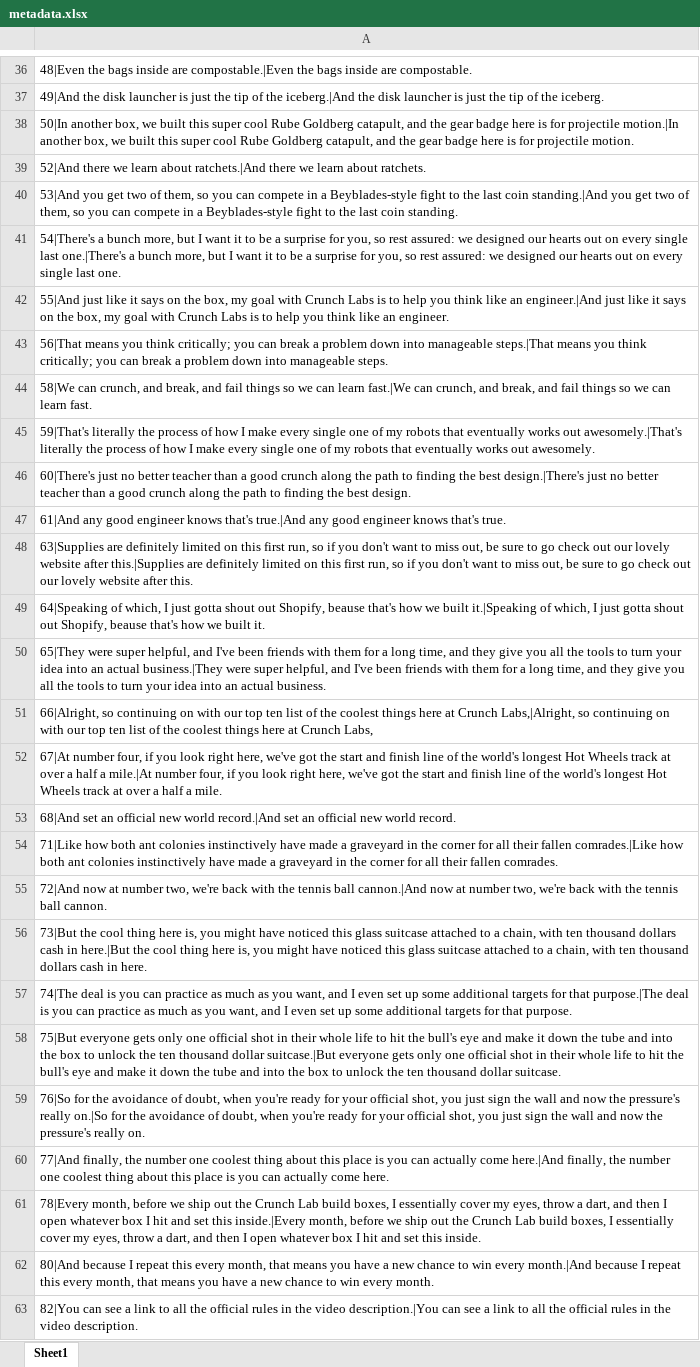
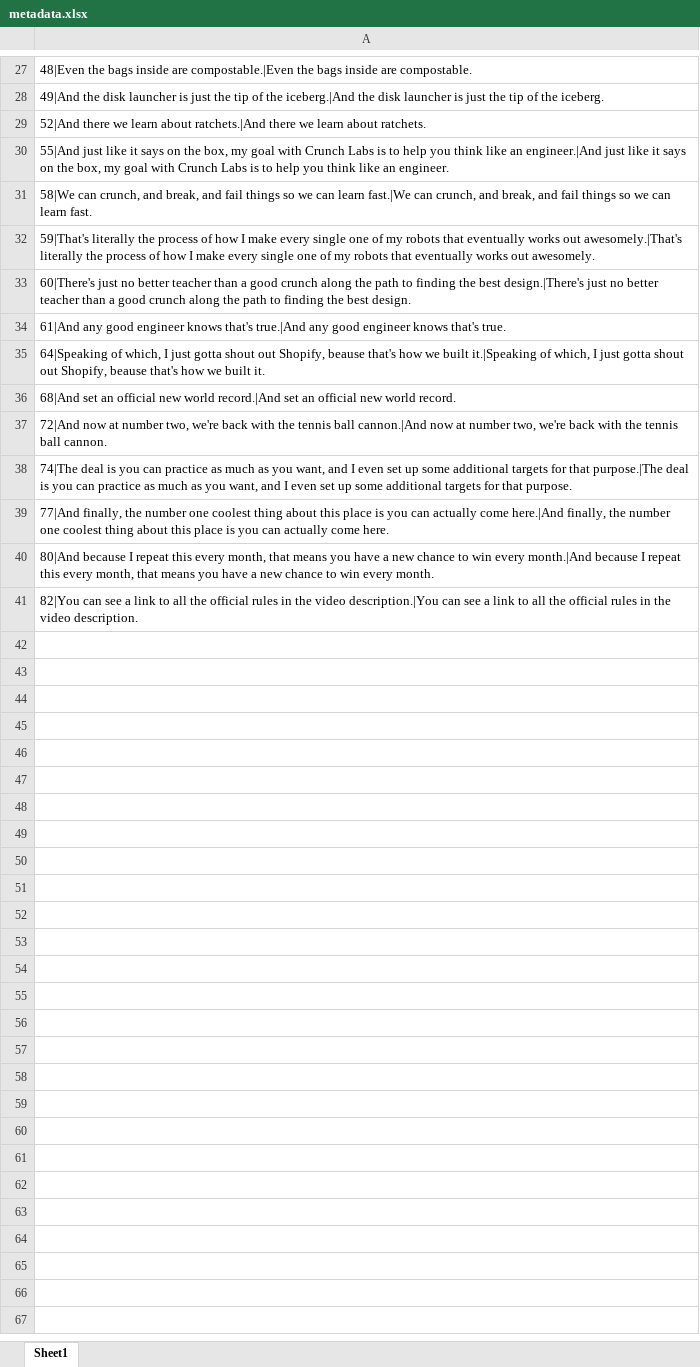
Before and after one commit to matthewchertok/TTS, an Excel workbook: recipes/ljspeech/training_data/metadata.xlsx, sheet Sheet1, drawn as a sheet; only a part is shown, gaps mark what is left out; values as stored, in another font and other column widths than the file's, no borders; the diff covers the shown part only; the diff names each change by its address in the sheet, - before the commit and + after, or states it on an @@ line.

Commit message:
removed a bunch of audio files
hopefully, the shorter sentences will avoid NaN loss

```diff
--- a/recipes/ljspeech/training_data/metadata.xlsx (sheet Sheet1)
+++ b/recipes/ljspeech/training_data/metadata.xlsx (sheet Sheet1)
-row 38: 50|In another box, we built this super cool Rube Goldberg catapult, and the gear badge here is for projectile motion.|In another box, we built this super cool Rube Goldberg catapult, and the gear badge here is for projectile motion.
-row 40: 53|And you get two of them, so you can compete in a Beyblades-style fight to the last coin standing.|And you get two of them, so you can compete in a Beyblades-style fight to the last coin standing.
-row 41: 54|There's a bunch more, but I want it to be a surprise for you, so rest assured: we designed our hearts out on every single last one.|There's a bunch more, but I want it to be a surprise for you, so rest assured: we designed our hearts out on every single last one.
-row 43: 56|That means you think critically; you can break a problem down into manageable steps.|That means you think critically; you can break a problem down into manageable steps.
-row 48: 63|Supplies are definitely limited on this first run, so if you don't want to miss out, be sure to go check out our lovely website after this.|Supplies are definitely limited on this first run, so if you don't want to miss out, be sure to go check out our lovely website after this.
-row 50: 65|They were super helpful, and I've been friends with them for a long time, and they give you all the tools to turn your idea into an actual business.|They were super helpful, and I've been friends with them for a long time, and they give you all the tools to turn your idea into an actual business.
-row 51: 66|Alright, so continuing on with our top ten list of the coolest things here at Crunch Labs,|Alright, so continuing on with our top ten list of the coolest things here at Crunch Labs,
-row 52: 67|At number four, if you look right here, we've got the start and finish line of the world's longest Hot Wheels track at over a half a mile.|At number four, if you look right here, we've got the start and finish line of the world's longest Hot Wheels track at over a half a mile.
-row 54: 71|Like how both ant colonies instinctively have made a graveyard in the corner for all their fallen comrades.|Like how both ant colonies instinctively have made a graveyard in the corner for all their fallen comrades.
-row 56: 73|But the cool thing here is, you might have noticed this glass suitcase attached to a chain, with ten thousand dollars cash in here.|But the cool thing here is, you might have noticed this glass suitcase attached to a chain, with ten thousand dollars cash in here.
-row 58: 75|But everyone gets only one official shot in their whole life to hit the bull's eye and make it down the tube and into the box to unlock the ten thousand dollar suitcase.|But everyone gets only one official shot in their whole life to hit the bull's eye and make it down the tube and into the box to unlock the ten thousand dollar suitcase.
-row 59: 76|So for the avoidance of doubt, when you're ready for your official shot, you just sign the wall and now the pressure's really on.|So for the avoidance of doubt, when you're ready for your official shot, you just sign the wall and now the pressure's really on.
-row 61: 78|Every month, before we ship out the Crunch Lab build boxes, I essentially cover my eyes, throw a dart, and then I open whatever box I hit and set this inside.|Every month, before we ship out the Crunch Lab build boxes, I essentially cover my eyes, throw a dart, and then I open whatever box I hit and set this inside.
```
Also changed, not shown: 9 removed rows elsewhere in this sheet, 23 other files.
